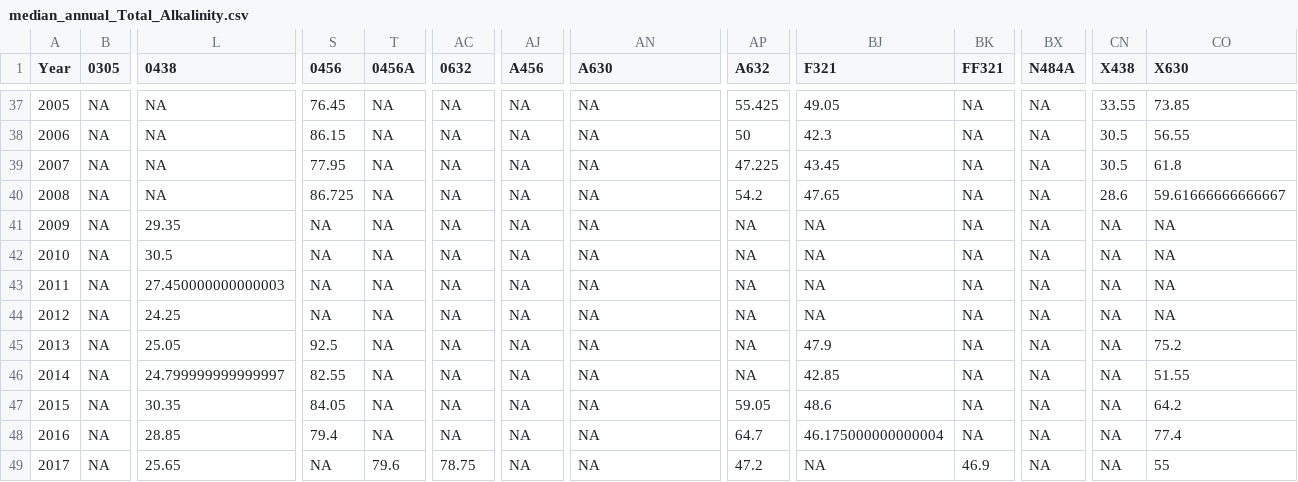
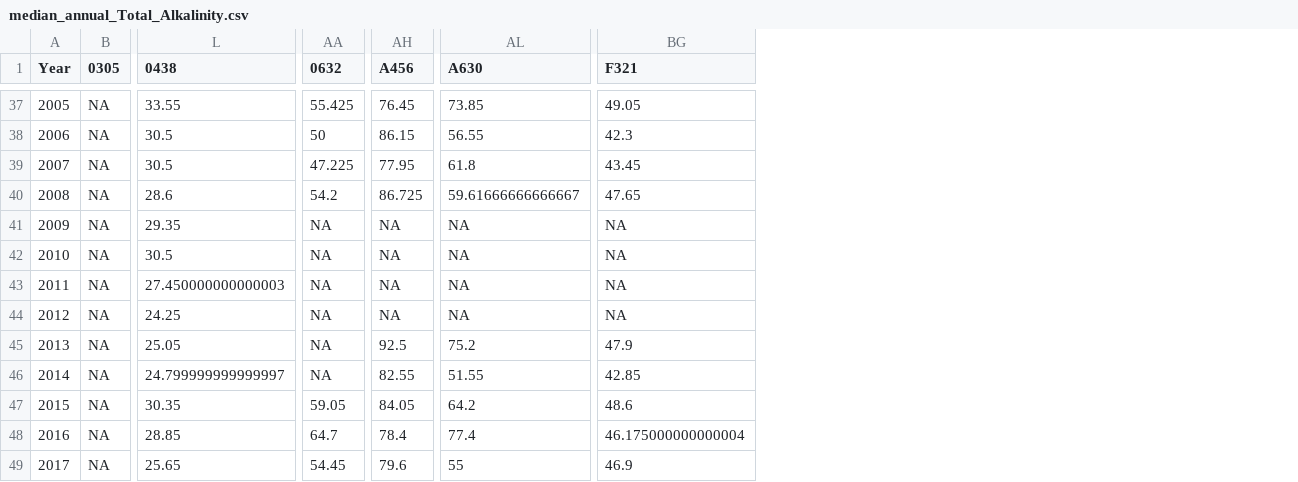
Before and after one commit to Evfrench/KC-Streams-Analysis, a CSV file: data_cache/NutrientData/median_annual_Total_Alkalinity.csv, drawn as a sheet; only a part is shown, gaps mark what is left out; removed rows and columns are numbered as before the commit, all else as after; the diff covers the shown part only; the diff names each change by its address in the sheet, - before the commit and + after, or states it on an @@ line.

```diff
--- a/data_cache/NutrientData/median_annual_Total_Alkalinity.csv
+++ b/data_cache/NutrientData/median_annual_Total_Alkalinity.csv
-column S (0456), rows 37-49: 76.45 | 86.15 | 77.95 | 86.725 | NA | NA | NA | NA | 92.5 | 82.55 | 84.05 | 79.4 | NA
-column T (0456A), rows 37-49: NA | NA | NA | NA | NA | NA | NA | NA | NA | NA | NA | NA | 79.6
-column AP (A632), rows 37-49: 55.425 | 50 | 47.225 | 54.2 | NA | NA | NA | NA | NA | NA | 59.05 | 64.7 | 47.2
-column BK (FF321), rows 37-49: NA | NA | NA | NA | NA | NA | NA | NA | NA | NA | NA | NA | 46.9
-column BX (N484A), rows 37-49: all NA
-column CN (X438), rows 37-49: 33.55 | 30.5 | 30.5 | 28.6 | NA | NA | NA | NA | NA | NA | NA | NA | NA
-column CO (X630), rows 37-49: 73.85 | 56.55 | 61.8 | 59.61666666666667 | NA | NA | NA | NA | 75.2 | 51.55 | 64.2 | 77.4 | 55
-L37 (0438): NA
+L37 (0438): 33.55
-AA37 (0632): NA
+AA37 (0632): 55.425
-AH37 (A456): NA
+AH37 (A456): 76.45
-AL37 (A630): NA
+AL37 (A630): 73.85
-L38:L39 (0438): NA
+L38:L39 (0438): 30.5
-AA38 (0632): NA
+AA38 (0632): 50
-AH38 (A456): NA
+AH38 (A456): 86.15
-AL38 (A630): NA
+AL38 (A630): 56.55
-AA39 (0632): NA
+AA39 (0632): 47.225
-AH39 (A456): NA
+AH39 (A456): 77.95
-AL39 (A630): NA
+AL39 (A630): 61.8
-L40 (0438): NA
+L40 (0438): 28.6
-AA40 (0632): NA
+AA40 (0632): 54.2
-AH40 (A456): NA
+AH40 (A456): 86.725
-AL40 (A630): NA
+AL40 (A630): 59.61666666666667
-AH45 (A456): NA
+AH45 (A456): 92.5
-AL45 (A630): NA
+AL45 (A630): 75.2
-AH46 (A456): NA
+AH46 (A456): 82.55
-AL46 (A630): NA
+AL46 (A630): 51.55
-AA47 (0632): NA
+AA47 (0632): 59.05
-AH47 (A456): NA
+AH47 (A456): 84.05
-AL47 (A630): NA
+AL47 (A630): 64.2
-AA48 (0632): NA
+AA48 (0632): 64.7
-AH48 (A456): NA
+AH48 (A456): 78.4
-AL48 (A630): NA
+AL48 (A630): 77.4
-AA49 (0632): 78.75
+AA49 (0632): 54.45
-AH49 (A456): NA
+AH49 (A456): 79.6
-AL49 (A630): NA
+AL49 (A630): 55
-BG49 (F321): NA
+BG49 (F321): 46.9
```
Also changed, not shown: 45 edited cells elsewhere in this file, data_cache/NutrientData/median_annual_Fecal_Coliform_log.csv, data_cache/NutrientData/median_annual_Nitrite_+_Nitrate_Nitrogen.csv, 9 other files.
